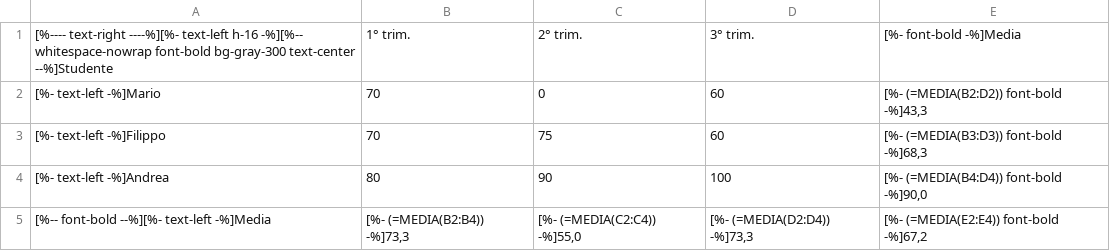
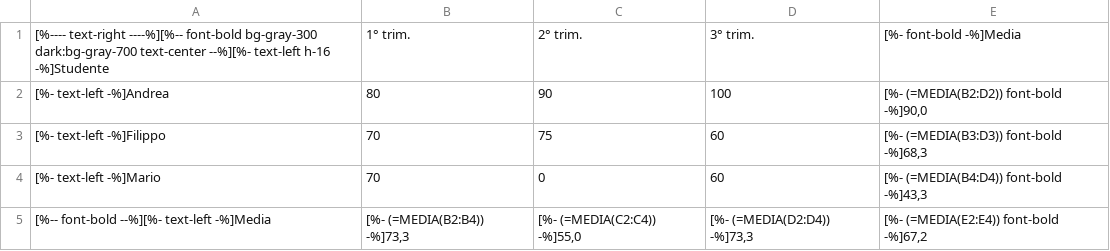
Before and after one commit to andrealeardini/wikilear, a CSV file: src/_data/media.csv, drawn as a sheet.

Commit message:
New article - MEDIA

```diff
--- a/src/_data/media.csv
+++ b/src/_data/media.csv
@@ -1,5 +1,5 @@
-[%---- text-right ----%][%- text-left h-16 -%][%-- whitespace-nowrap font-bold bg-gray-300 text-center --%]Studente,1° trim.,2° trim.,3° trim.,[%- font-bold -%]Media
-[%- text-left -%]Mario,70,0,60,"[%- (=MEDIA(B2:D2)) font-bold -%]43,3"
+[%---- text-right ----%][%-- font-bold bg-gray-300 dark:bg-gray-700 text-center --%][%- text-left h-16 -%]Studente,1° trim.,2° trim.,3° trim.,[%- font-bold -%]Media
+[%- text-left -%]Andrea,80,90,100,"[%- (=MEDIA(B2:D2)) font-bold -%]90,0"
 [%- text-left -%]Filippo,70,75,60,"[%- (=MEDIA(B3:D3)) font-bold -%]68,3"
-[%- text-left -%]Andrea,80,90,100,"[%- (=MEDIA(B4:D4)) font-bold -%]90,0"
+[%- text-left -%]Mario,70,0,60,"[%- (=MEDIA(B4:D4)) font-bold -%]43,3"
 [%-- font-bold --%][%- text-left -%]Media,"[%- (=MEDIA(B2:B4)) -%]73,3","[%- (=MEDIA(C2:C4)) -%]55,0","[%- (=MEDIA(D2:D4)) -%]73,3","[%- (=MEDIA(E2:E4)) font-bold -%]67,2"
```
Also changed, not shown: src/_data/media.valori.csv, 8 other files.
